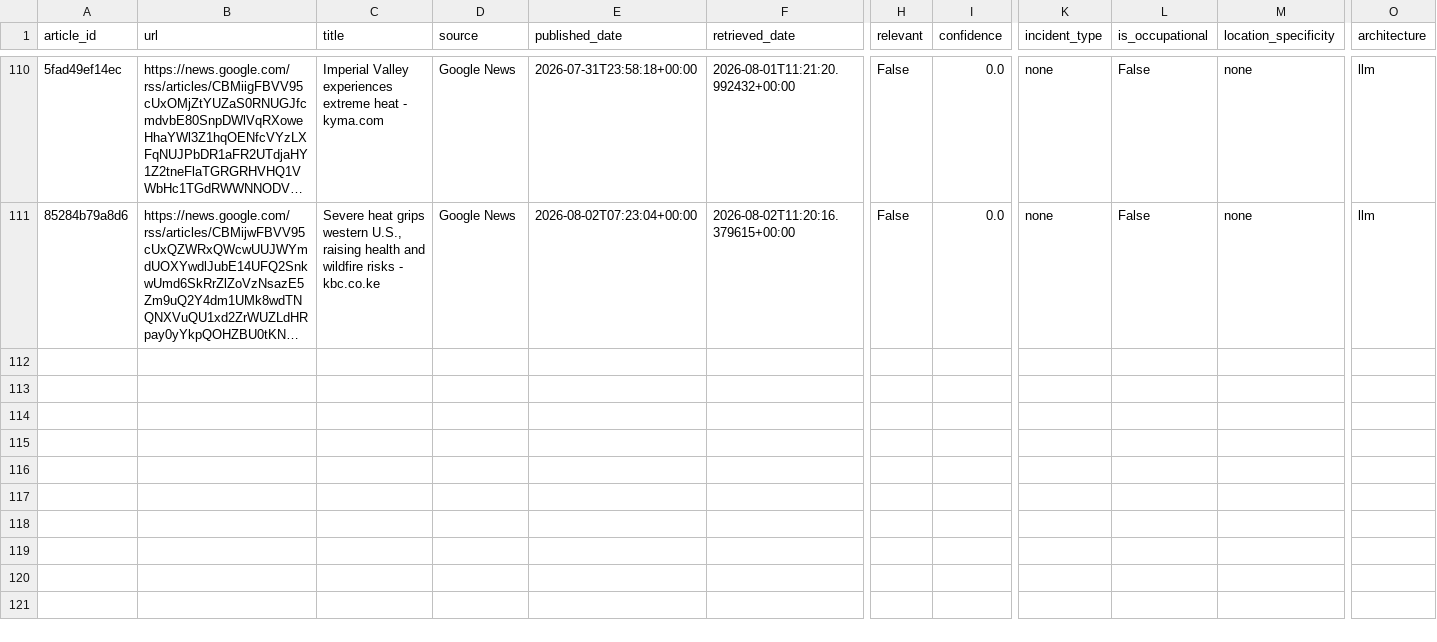
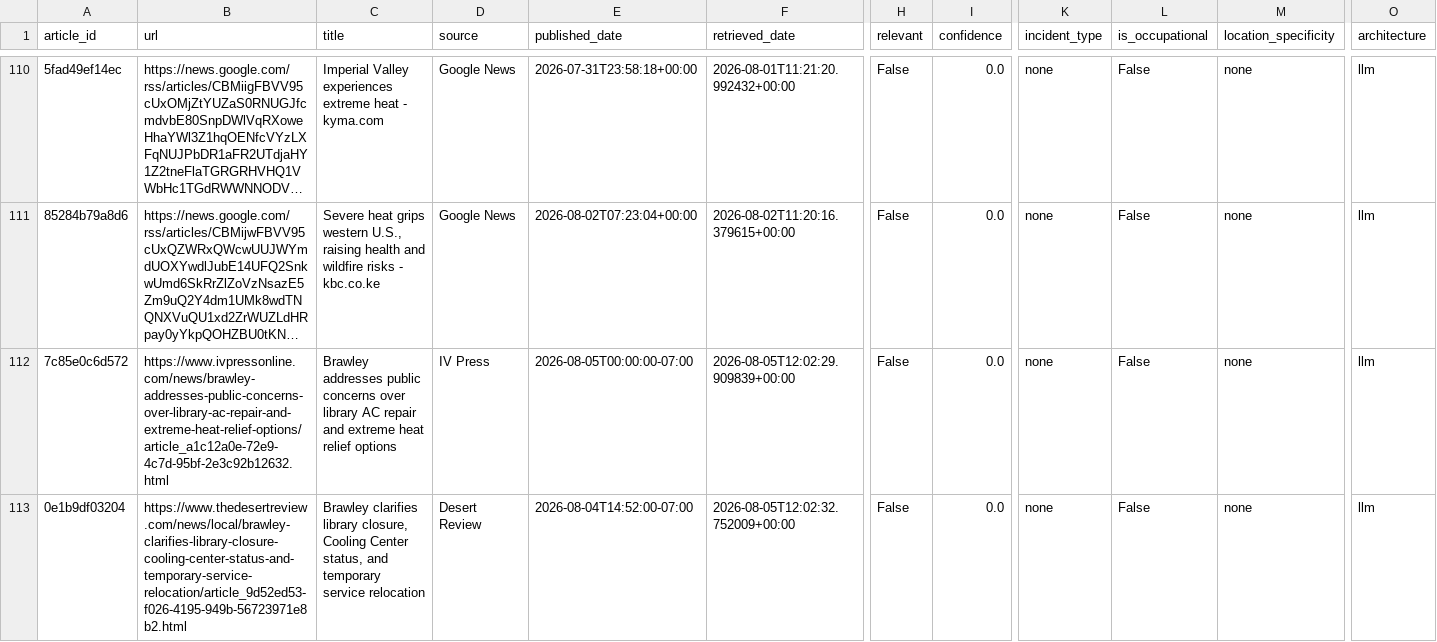
Before and after one commit to theaenache/4branch-iv-heatwatch, a CSV file: data/llm_scored.csv, drawn as a sheet; only a part is shown, gaps mark what is left out; long unchanged cells end in …; rows hold the shown columns only; the diff covers the shown part only; the diff names each change by its address in the sheet, - before the commit and + after, or states it on an @@ line.

```diff
--- a/data/llm_scored.csv
+++ b/data/llm_scored.csv
+row 112: 7c85e0c6d572 | https://www.ivpressonline.com/news/brawley-addresses-public-concerns-over-library-ac-repair-and-extreme-heat-relief-options/article_a1c12a0e-72e9-4c7d-95bf-2e3c92b12632.html | Brawley addresses public concerns over library AC repair and extreme heat relief options | IV Press | 2026-08-05T00:00:00-07:00 | 2026-08-05T12:02:29.909839+00:00 | False | 0.0 | none | False | none | llm
+row 113: 0e1b9df03204 | https://www.thedesertreview.com/news/local/brawley-clarifies-library-closure-cooling-center-status-and-temporary-service-relocation/article_9d52ed53-f026-4195-949b-56723971e8b2.html | Brawley clarifies library closure, Cooling Center status, and temporary service relocation | Desert Review | 2026-08-04T14:52:00-07:00 | 2026-08-05T12:02:32.752009+00:00 | False | 0.0 | none | False | none | llm
```
Also changed, not shown: 2 added rows elsewhere in this file, data/alerts_scored.csv, data/headless_scored.csv, 2 other files.
